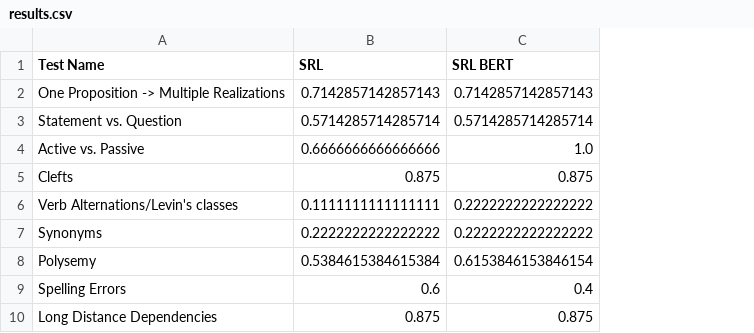
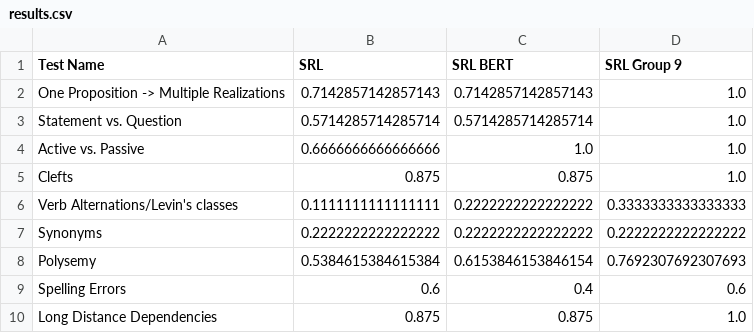
Before and after one commit to Jonaskouwenhoven/NLP-TAKEHOME, a CSV file: results.csv, drawn as a sheet; the diff names each change by its address in the sheet, - before the commit and + after, or states it on an @@ line.

Commit message:
psuhed

```diff
--- a/results.csv
+++ b/results.csv
+column D (SRL Group 9), rows 2-10: 1.0 | 1.0 | 1.0 | 1.0 | 0.3333333333333333 | 0.2222222222222222 | 0.7692307692307693 | 0.6 | 1.0
```
